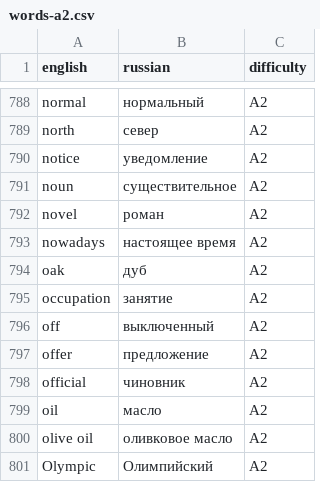
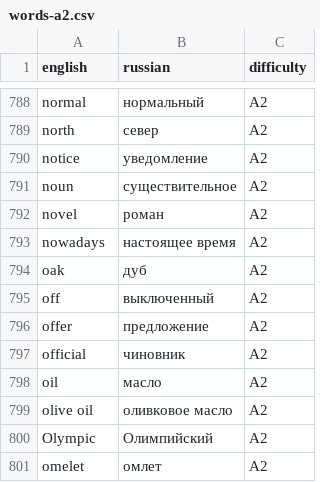
Before and after one commit to celestianverse/english-battle, a CSV file: data/words-a2.csv, drawn as a sheet; only a part is shown, gaps mark what is left out; the shorter side is filled out with more unchanged rows; the diff names each change by its address in the sheet, - before the commit and + after, or states it on an @@ line.

```diff
--- a/data/words-a2.csv
+++ b/data/words-a2.csv
-row 795: occupation | занятие | A2
```
Also changed, not shown: 56 other files.
